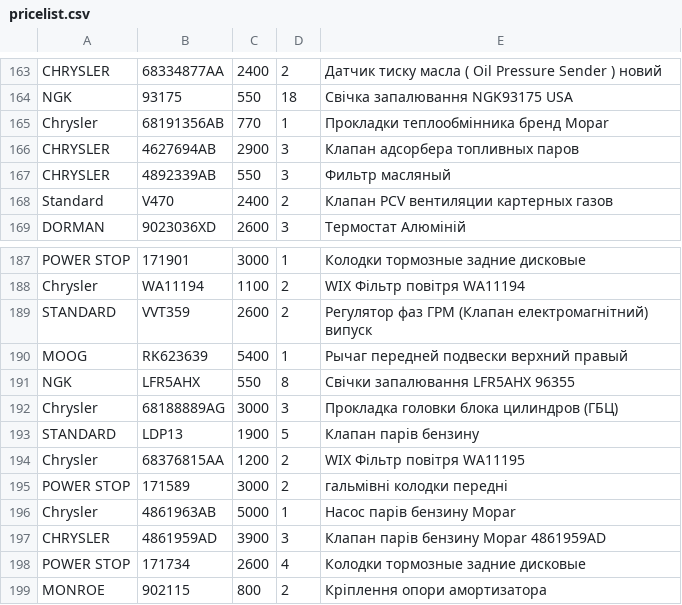
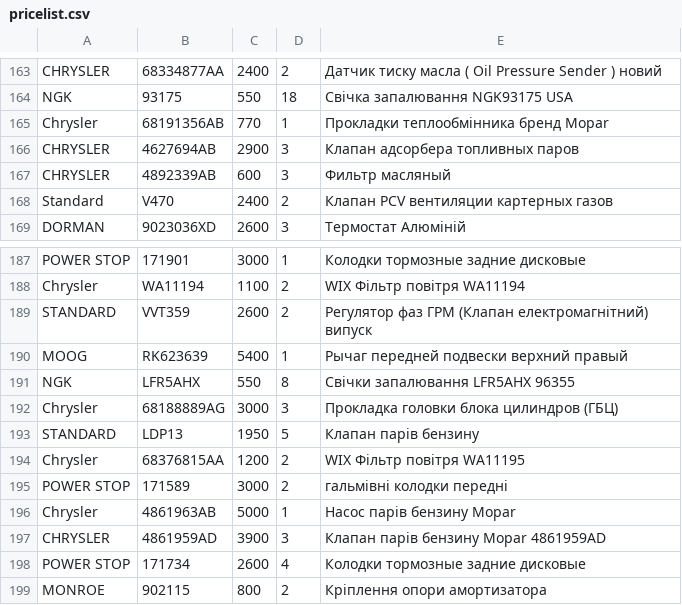
Before and after one commit to xvalikan/avtopro-pricelist, a CSV file: pricelist.csv, drawn as a sheet; only a part is shown, gaps mark what is left out.

```diff
--- a/pricelist.csv
+++ b/pricelist.csv
@@ -166,3 +166,3 @@ Chrysler;68191356AB;770;1;Прокладки теплообмінника бре
 CHRYSLER;4627694AB;2900;3;Клапан адсорбера топливных паров
-CHRYSLER;4892339AB;550;3;Фильтр масляный
+CHRYSLER;4892339AB;600;3;Фильтр масляный
 Standard;V470;2400;2;Клапан PCV вентиляции картерных газов
@@ -192,3 +192,3 @@ NGK;LFR5AHX;550;8;Свічки запалювання LFR5AHX 96355
 Chrysler;68188889AG;3000;3;Прокладка головки блока цилиндров (ГБЦ)
-STANDARD;LDP13;1900;5;Клапан парів бензину
+STANDARD;LDP13;1950;5;Клапан парів бензину
 Chrysler;68376815AA;1200;2;WIX Фільтр повітря WA11195
```
